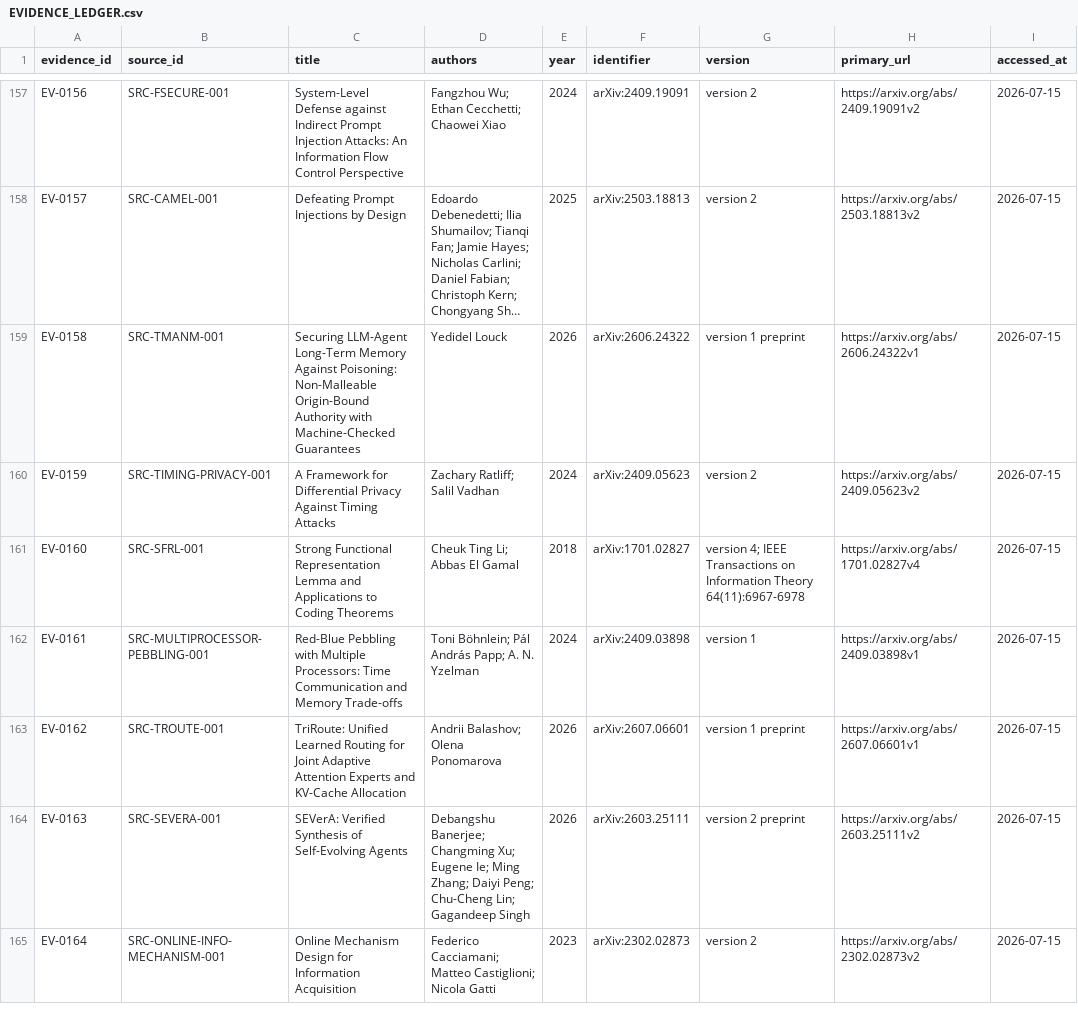
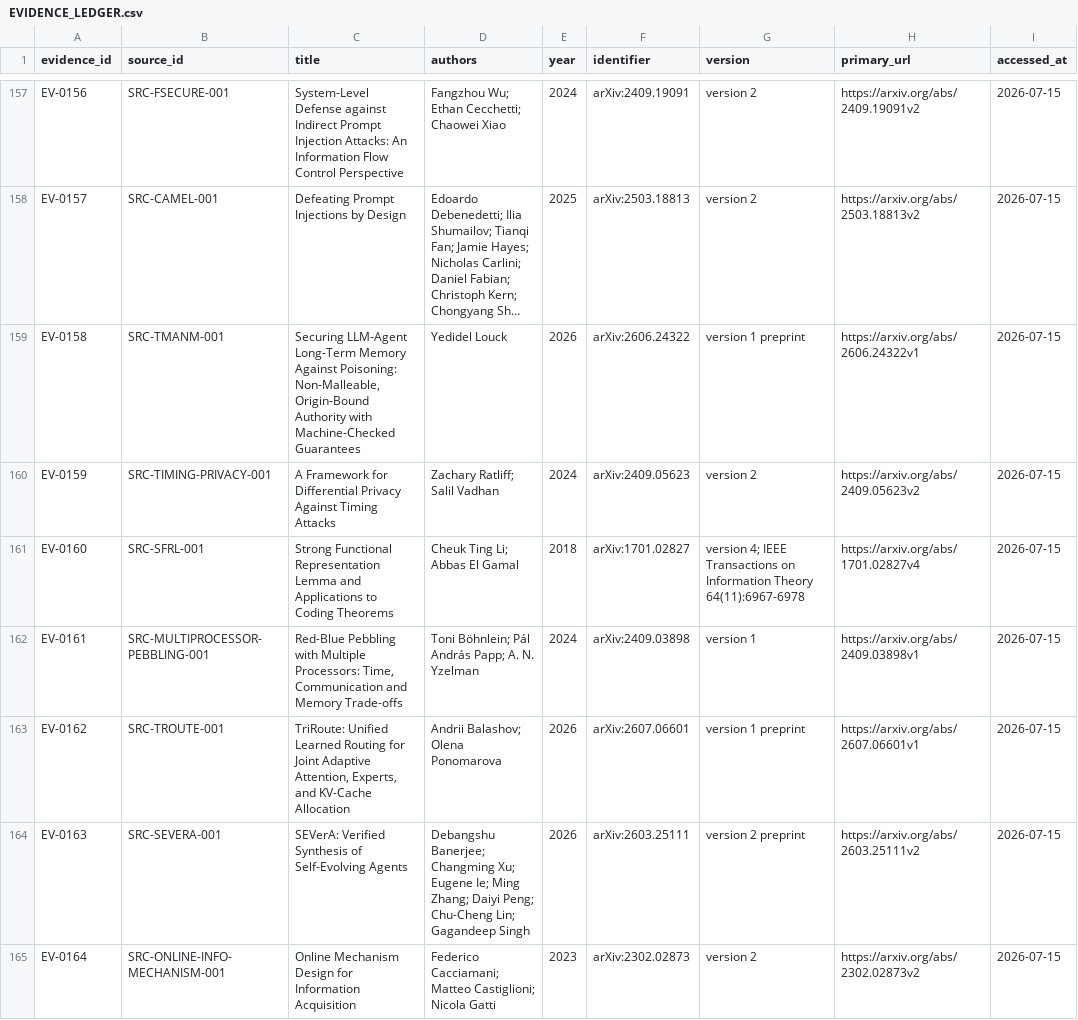
Before and after one commit to Shoko-official/Workspace-is-ALL-u-NEED, a CSV file: docs/research/EVIDENCE_LEDGER.csv, drawn as a sheet; only a part is shown, gaps mark what is left out; long unchanged cells end in …; the diff covers the shown part only; the diff names each change by its address in the sheet, - before the commit and + after, or states it on an @@ line.

```diff
--- a/docs/research/EVIDENCE_LEDGER.csv
+++ b/docs/research/EVIDENCE_LEDGER.csv
-C159 (title): …Against Poisoning: Non-Malleable Origin-Bound Authority…
+C159 (title): …Against Poisoning: Non-Malleable, Origin-Bound Authority…
-C162 (title): …Multiple Processors: Time Communication and…
+C162 (title): …Multiple Processors: Time, Communication and…
-C163 (title): …Joint Adaptive Attention Experts and KV-Cache…
+C163 (title): …Joint Adaptive Attention, Experts, and KV-Cache…
```
Also changed, not shown: 8 edited cells elsewhere in this file, docs/research/CLAIM_LEDGER.csv, docs/research/LITERATURE_MATRIX.csv, 6 other files.
